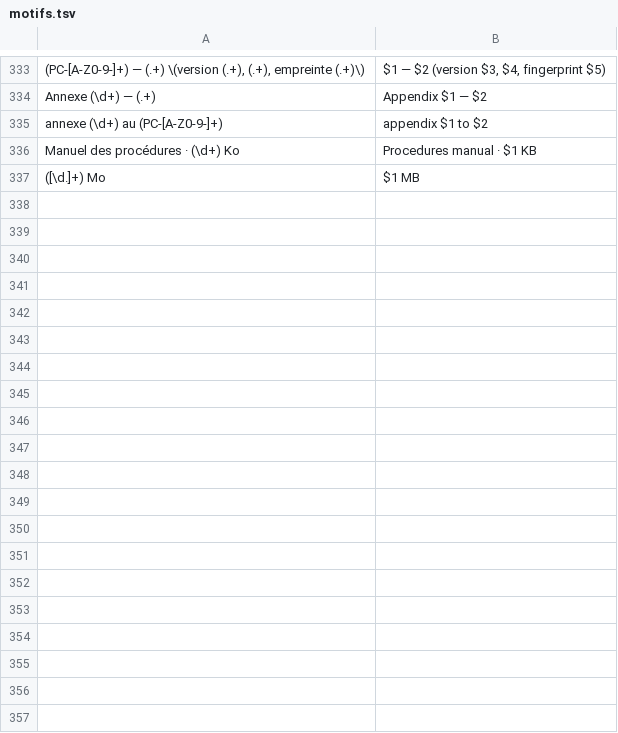
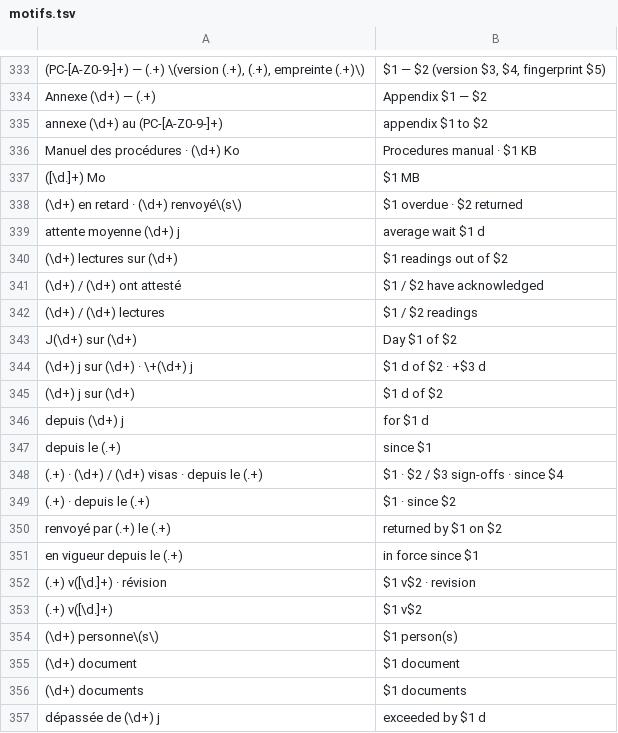
Before and after one commit to totostar1900/Procedure, a TSV file: templates/i18n/motifs.tsv, drawn as a sheet; only a part is shown, gaps mark what is left out; the diff covers the shown part only.

```diff
--- a/templates/i18n/motifs.tsv
+++ b/templates/i18n/motifs.tsv
@@ -337 +337,21 @@ Manuel des procédures · (\d+) Ko	Procedures manual · $1 KB
 ([\d.]+) Mo	$1 MB
+(\d+) en retard · (\d+) renvoyé\(s\)	$1 overdue · $2 returned
+attente moyenne (\d+) j	average wait $1 d
+(\d+) lectures sur (\d+)	$1 readings out of $2
+(\d+) / (\d+) ont attesté	$1 / $2 have acknowledged
+(\d+) / (\d+) lectures	$1 / $2 readings
+J(\d+) sur (\d+)	Day $1 of $2
+(\d+) j sur (\d+) · \+(\d+) j	$1 d of $2 · +$3 d
+(\d+) j sur (\d+)	$1 d of $2
+depuis (\d+) j	for $1 d
+depuis le (.+)	since $1
+(.+) · (\d+) / (\d+) visas · depuis le (.+)	$1 · $2 / $3 sign-offs · since $4
+(.+) · depuis le (.+)	$1 · since $2
+renvoyé par (.+) le (.+)	returned by $1 on $2
+en vigueur depuis le (.+)	in force since $1
+(.+) v([\d.]+) · révision	$1 v$2 · revision
+(.+) v([\d.]+)	$1 v$2
+(\d+) personne\(s\)	$1 person(s)
+(\d+) document	$1 document
+(\d+) documents	$1 documents
+dépassée de (\d+) j	exceeded by $1 d
```
Also changed, not shown: 26 added rows elsewhere in this file, 14 other files.
